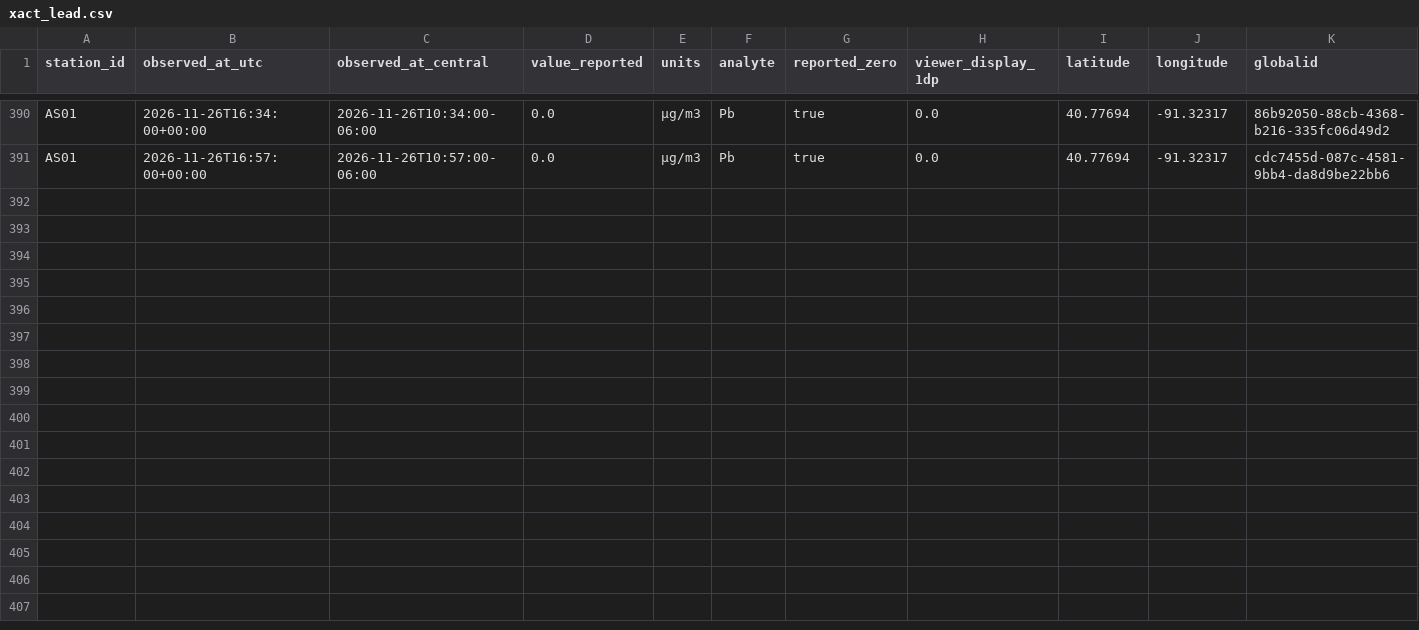
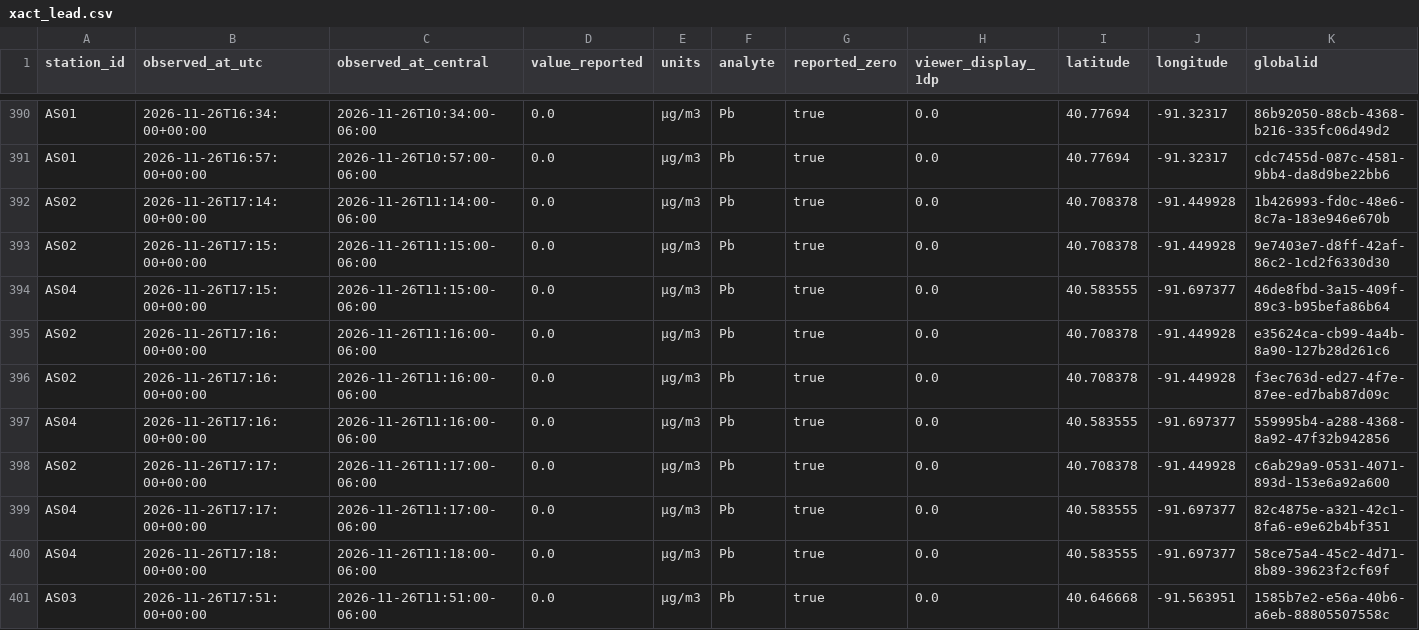
Before and after one commit to Hefrock/konis, a CSV file: data/curated/xact_lead.csv, drawn as a sheet; only a part is shown, gaps mark what is left out; rows hold the shown columns only; the diff names each change by its address in the sheet, - before the commit and + after, or states it on an @@ line.

```diff
--- a/data/curated/xact_lead.csv
+++ b/data/curated/xact_lead.csv
+row 392: AS02 | 2026-11-26T17:14:00+00:00 | 2026-11-26T11:14:00-06:00 | 0.0 | µg/m3 | Pb | true | 0.0 | 40.708378 | -91.449928 | 1b426993-fd0c-48e6-8c7a-183e946e670b
+row 393: AS02 | 2026-11-26T17:15:00+00:00 | 2026-11-26T11:15:00-06:00 | 0.0 | µg/m3 | Pb | true | 0.0 | 40.708378 | -91.449928 | 9e7403e7-d8ff-42af-86c2-1cd2f6330d30
+row 394: AS04 | 2026-11-26T17:15:00+00:00 | 2026-11-26T11:15:00-06:00 | 0.0 | µg/m3 | Pb | true | 0.0 | 40.583555 | -91.697377 | 46de8fbd-3a15-409f-89c3-b95befa86b64
+row 395: AS02 | 2026-11-26T17:16:00+00:00 | 2026-11-26T11:16:00-06:00 | 0.0 | µg/m3 | Pb | true | 0.0 | 40.708378 | -91.449928 | e35624ca-cb99-4a4b-8a90-127b28d261c6
+row 396: AS02 | 2026-11-26T17:16:00+00:00 | 2026-11-26T11:16:00-06:00 | 0.0 | µg/m3 | Pb | true | 0.0 | 40.708378 | -91.449928 | f3ec763d-ed27-4f7e-87ee-ed7bab87d09c
+row 397: AS04 | 2026-11-26T17:16:00+00:00 | 2026-11-26T11:16:00-06:00 | 0.0 | µg/m3 | Pb | true | 0.0 | 40.583555 | -91.697377 | 559995b4-a288-4368-8a92-47f32b942856
+row 398: AS02 | 2026-11-26T17:17:00+00:00 | 2026-11-26T11:17:00-06:00 | 0.0 | µg/m3 | Pb | true | 0.0 | 40.708378 | -91.449928 | c6ab29a9-0531-4071-893d-153e6a92a600
+row 399: AS04 | 2026-11-26T17:17:00+00:00 | 2026-11-26T11:17:00-06:00 | 0.0 | µg/m3 | Pb | true | 0.0 | 40.583555 | -91.697377 | 82c4875e-a321-42c1-8fa6-e9e62b4bf351
+row 400: AS04 | 2026-11-26T17:18:00+00:00 | 2026-11-26T11:18:00-06:00 | 0.0 | µg/m3 | Pb | true | 0.0 | 40.583555 | -91.697377 | 58ce75a4-45c2-4d71-8b89-39623f2cf69f
+row 401: AS03 | 2026-11-26T17:51:00+00:00 | 2026-11-26T11:51:00-06:00 | 0.0 | µg/m3 | Pb | true | 0.0 | 40.646668 | -91.563951 | 1585b7e2-e56a-40b6-a6eb-88805507558c
```
Also changed, not shown: data/curated/ingestion_health.csv, data/curated/weather_obs.csv, 1 other file.
